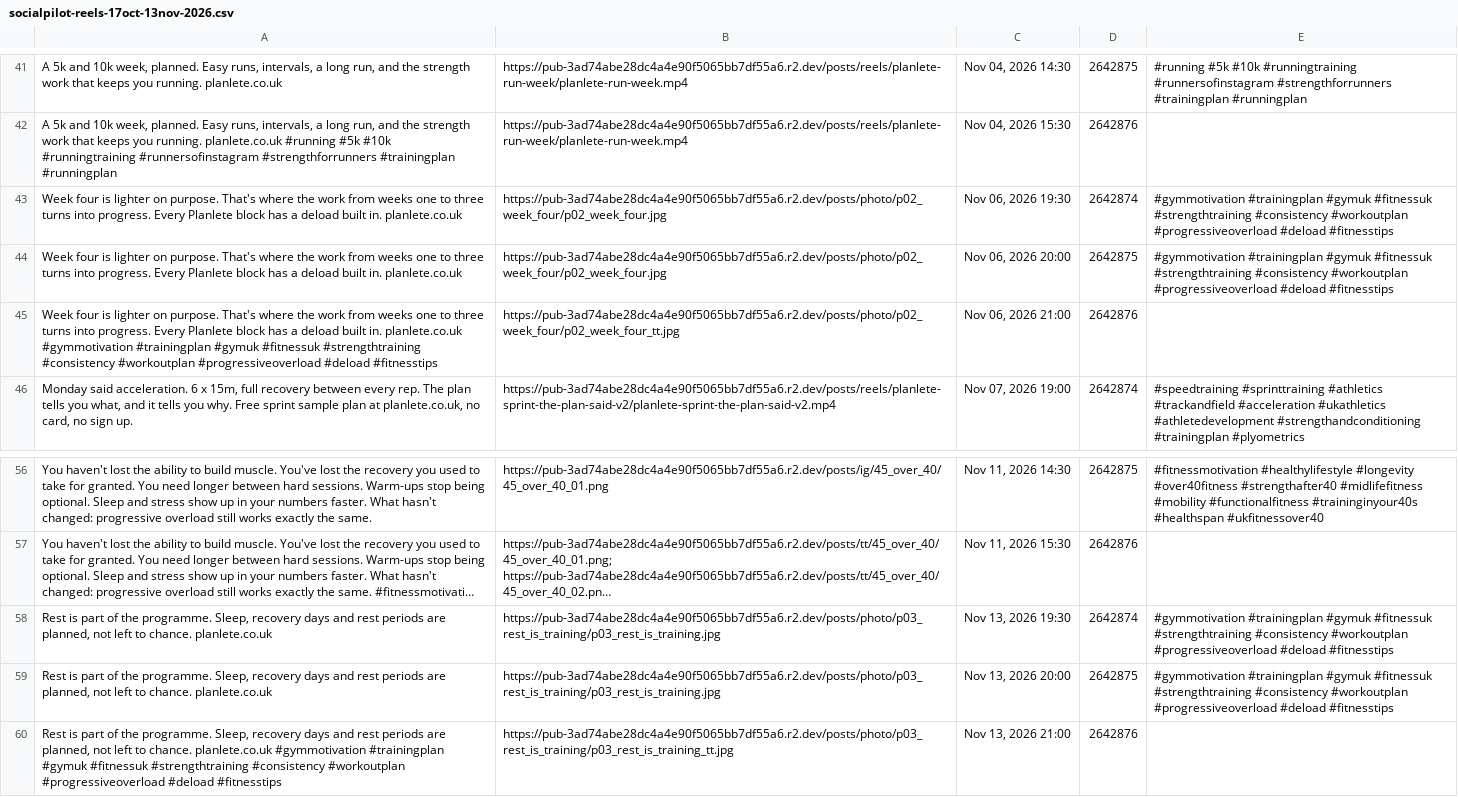
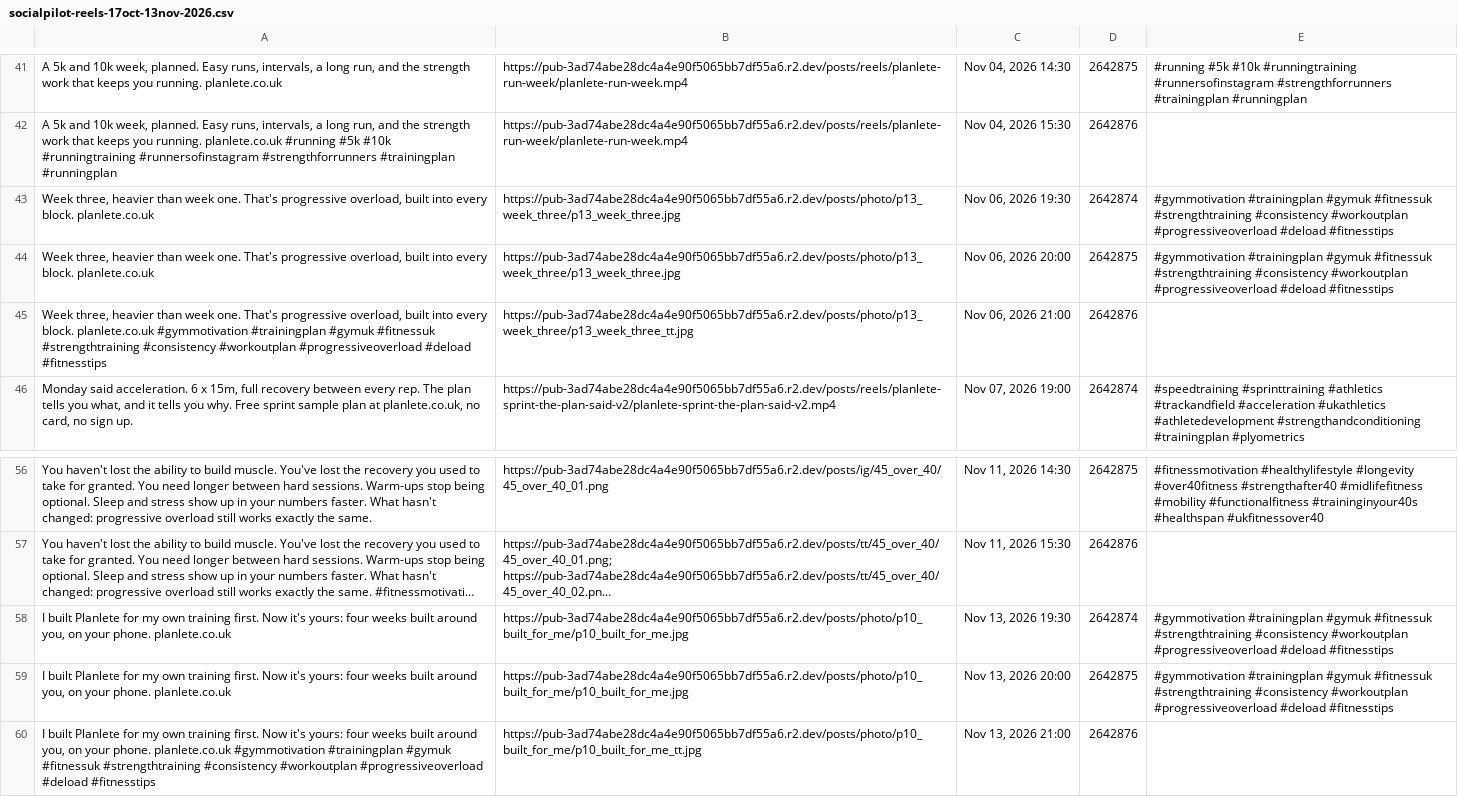
Before and after one commit to Ttw27/Planlete, a CSV file: social/schedules/socialpilot-reels-17oct-13nov-2026.csv, drawn as a sheet; only a part is shown, gaps mark what is left out; long unchanged cells end in …; the diff names each change by its address in the sheet, - before the commit and + after, or states it on an @@ line.

```diff
--- a/social/schedules/socialpilot-reels-17oct-13nov-2026.csv
+++ b/social/schedules/socialpilot-reels-17oct-13nov-2026.csv
-A43:A44: Week four is lighter on purpose. That's where the work from weeks one to three turns into progress. Every Planlete block has a deload built in. planlete.co.uk
+A43:A44: Week three, heavier than week one. That's progressive overload, built into every block. planlete.co.uk
-B43:B44: https://pub-3ad74abe28dc4a4e90f5065bb7df55a6.r2.dev/posts/photo/p02_week_four/p02_week_four.jpg
+B43:B44: https://pub-3ad74abe28dc4a4e90f5065bb7df55a6.r2.dev/posts/photo/p13_week_three/p13_week_three.jpg
-A45: Week four is lighter on purpose. That's where the work from weeks one to three turns into progress. Every Planlete block has a deload built in. planlete.co.uk #gymmotivation…
+A45: Week three, heavier than week one. That's progressive overload, built into every block. planlete.co.uk #gymmotivation…
-B45: https://pub-3ad74abe28dc4a4e90f5065bb7df55a6.r2.dev/posts/photo/p02_week_four/p02_week_four_tt.jpg
+B45: https://pub-3ad74abe28dc4a4e90f5065bb7df55a6.r2.dev/posts/photo/p13_week_three/p13_week_three_tt.jpg
-A58:A59: Rest is part of the programme. Sleep, recovery days and rest periods are planned, not left to chance. planlete.co.uk
+A58:A59: I built Planlete for my own training first. Now it's yours: four weeks built around you, on your phone. planlete.co.uk
-B58:B59: https://pub-3ad74abe28dc4a4e90f5065bb7df55a6.r2.dev/posts/photo/p03_rest_is_training/p03_rest_is_training.jpg
+B58:B59: https://pub-3ad74abe28dc4a4e90f5065bb7df55a6.r2.dev/posts/photo/p10_built_for_me/p10_built_for_me.jpg
-A60: Rest is part of the programme. Sleep, recovery days and rest periods are planned, not left to chance. planlete.co.uk #gymmotivation…
+A60: I built Planlete for my own training first. Now it's yours: four weeks built around you, on your phone. planlete.co.uk #gymmotivation…
-B60: https://pub-3ad74abe28dc4a4e90f5065bb7df55a6.r2.dev/posts/photo/p03_rest_is_training/p03_rest_is_training_tt.jpg
+B60: https://pub-3ad74abe28dc4a4e90f5065bb7df55a6.r2.dev/posts/photo/p10_built_for_me/p10_built_for_me_tt.jpg
```
Also changed, not shown: social/schedules/socialpilot-reels-09jan-31jan-2027.csv, social/schedules/socialpilot-reels-12dec-08jan-2027.csv, 2 other files.
